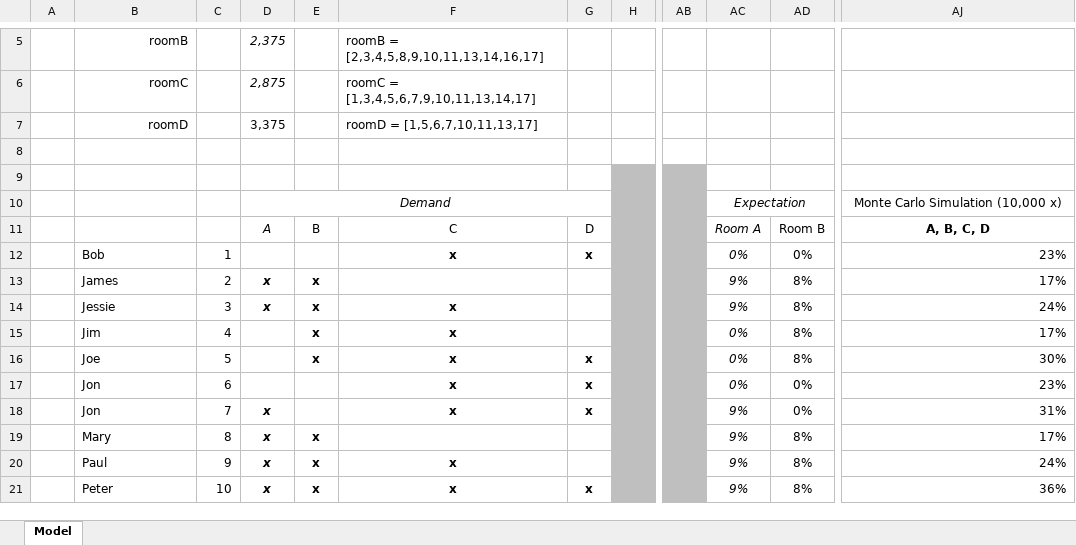
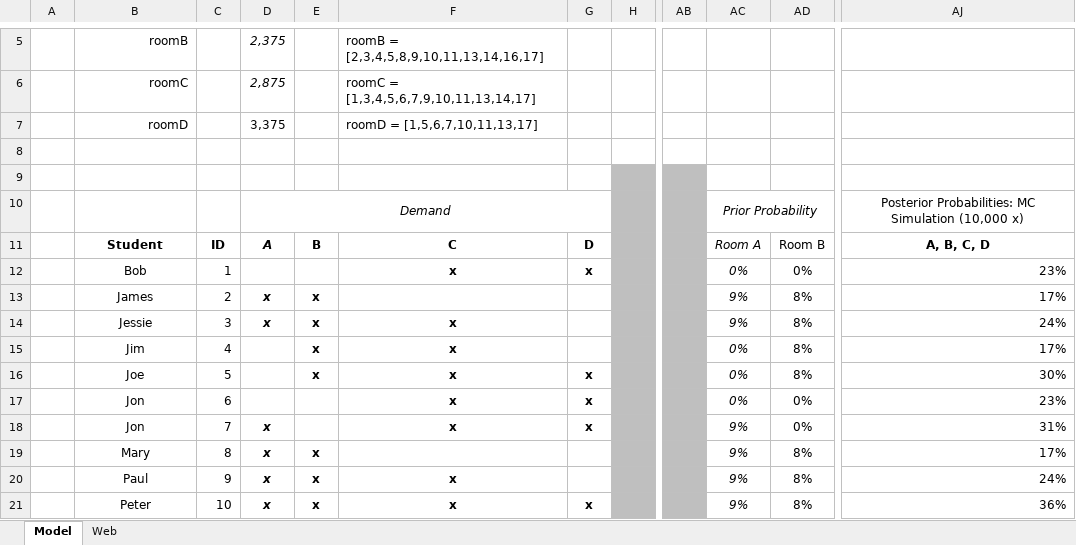
Before and after one commit to andrewjbotros/roommate-pricing-model, an Excel workbook: PricingModel.xlsx, sheet Model, drawn as a sheet; only a part is shown, gaps mark what is left out; values as stored, in another font and other column widths than the file's, no borders; the diff covers the shown part only; the diff names each change by its address in the sheet, - before the commit and + after, or states it on an @@ line.

Commit message:
add permutation list to probability generator

```diff
--- a/PricingModel.xlsx (sheet Model)
+++ b/PricingModel.xlsx (sheet Model)
+sheet tab: Web
-AC10: Expectation
+AC10: Prior Probability
-AJ10: Monte Carlo Simulation (10,000 x)
+AJ10: Posterior Probabilities: MC Simulation (10,000 x)
-B11: (empty)
+B11: Student
-C11: (empty)
+C11: ID
-D11:G11 bold: off
+D11:G11 bold: on
-B12:B21 alignment: left
+B12:B21 alignment: center
```
Also changed, not shown: 3 edited cells and cell formats elsewhere in this sheet, formulas that keep their value, 2 other files.
